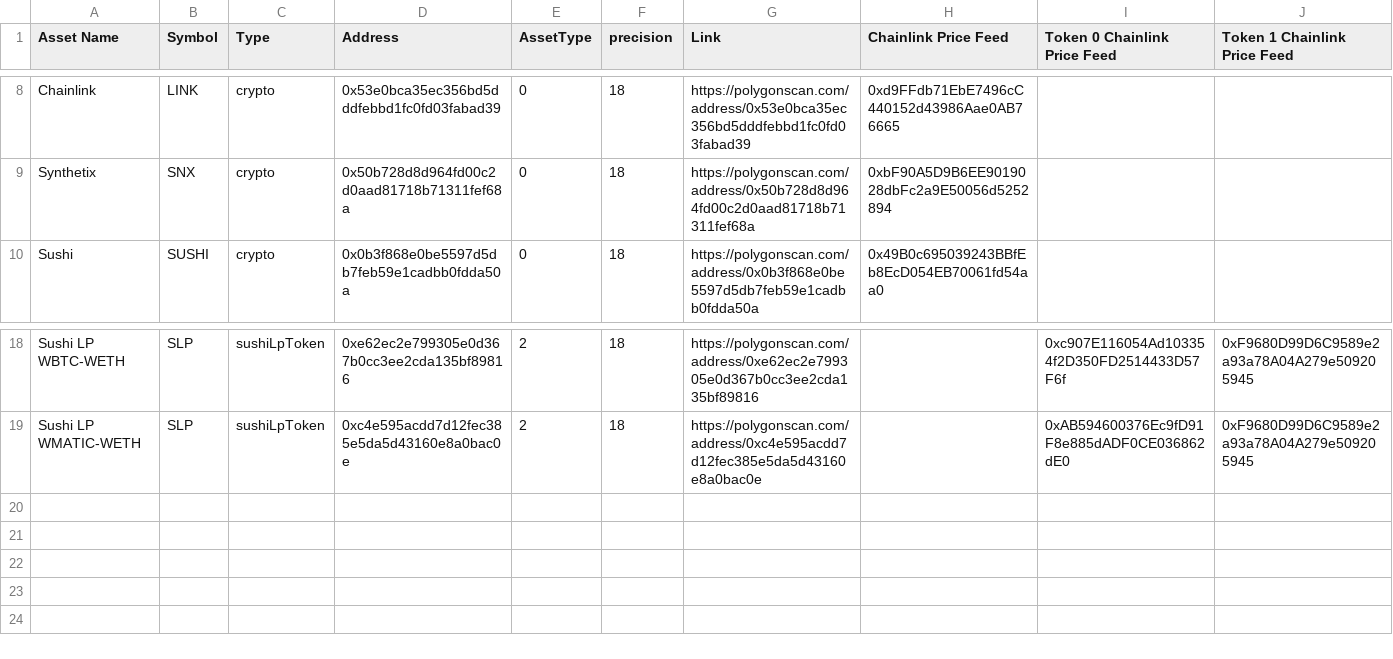
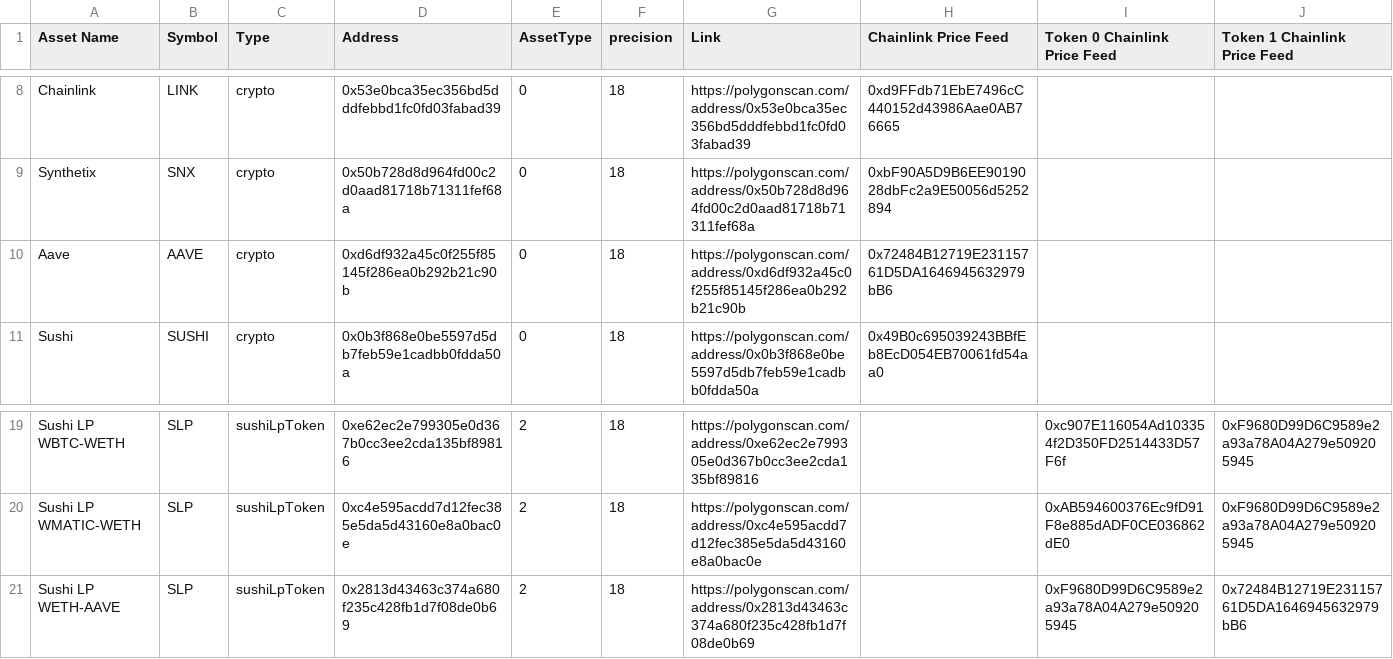
Before and after one commit to dhedge/V2-Public, a CSV file: dHEDGE Assets list - Polygon.csv, drawn as a sheet; only a part is shown, gaps mark what is left out.

Commit message:
feat(CSV): add aave, sushi lp weth-aave

```diff
--- a/dHEDGE Assets list - Polygon.csv
+++ b/dHEDGE Assets list - Polygon.csv
@@ -9,2 +9,3 @@ Chainlink,LINK,crypto,0x53e0bca35ec356bd5dddfebbd1fc0fd03fabad39,0,18,https://po
 Synthetix,SNX,crypto,0x50b728d8d964fd00c2d0aad81718b71311fef68a,0,18,https://polygonscan.com/address/0x50b728d8d964fd00c2d0aad81718b71311fef68a,0xbF90A5D9B6EE9019028dbFc2a9E50056d5252894,,
+Aave,AAVE,crypto,0xd6df932a45c0f255f85145f286ea0b292b21c90b,0,18,https://polygonscan.com/address/0xd6df932a45c0f255f85145f286ea0b292b21c90b,0x72484B12719E23115761D5DA1646945632979bB6,,
 Sushi,SUSHI,crypto,0x0b3f868e0be5597d5db7feb59e1cadbb0fdda50a,0,18,https://polygonscan.com/address/0x0b3f868e0be5597d5db7feb59e1cadbb0fdda50a,0x49B0c695039243BBfEb8EcD054EB70061fd54aa0,,
@@ -19 +20,2 @@ Sushi LP WBTC-WETH,SLP,sushiLpToken,0xe62ec2e799305e0d367b0cc3ee2cda135bf89816,2
 Sushi LP WMATIC-WETH,SLP,sushiLpToken,0xc4e595acdd7d12fec385e5da5d43160e8a0bac0e,2,18,https://polygonscan.com/address/0xc4e595acdd7d12fec385e5da5d43160e8a0bac0e,,0xAB594600376Ec9fD91F8e885dADF0CE036862dE0,0xF9680D99D6C9589e2a93a78A04A279e509205945
+Sushi LP WETH-AAVE,SLP,sushiLpToken,0x2813d43463c374a680f235c428fb1d7f08de0b69,2,18,https://polygonscan.com/address/0x2813d43463c374a680f235c428fb1d7f08de0b69,,0xF9680D99D6C9589e2a93a78A04A279e509205945,0x72484B12719E23115761D5DA1646945632979bB6
```
